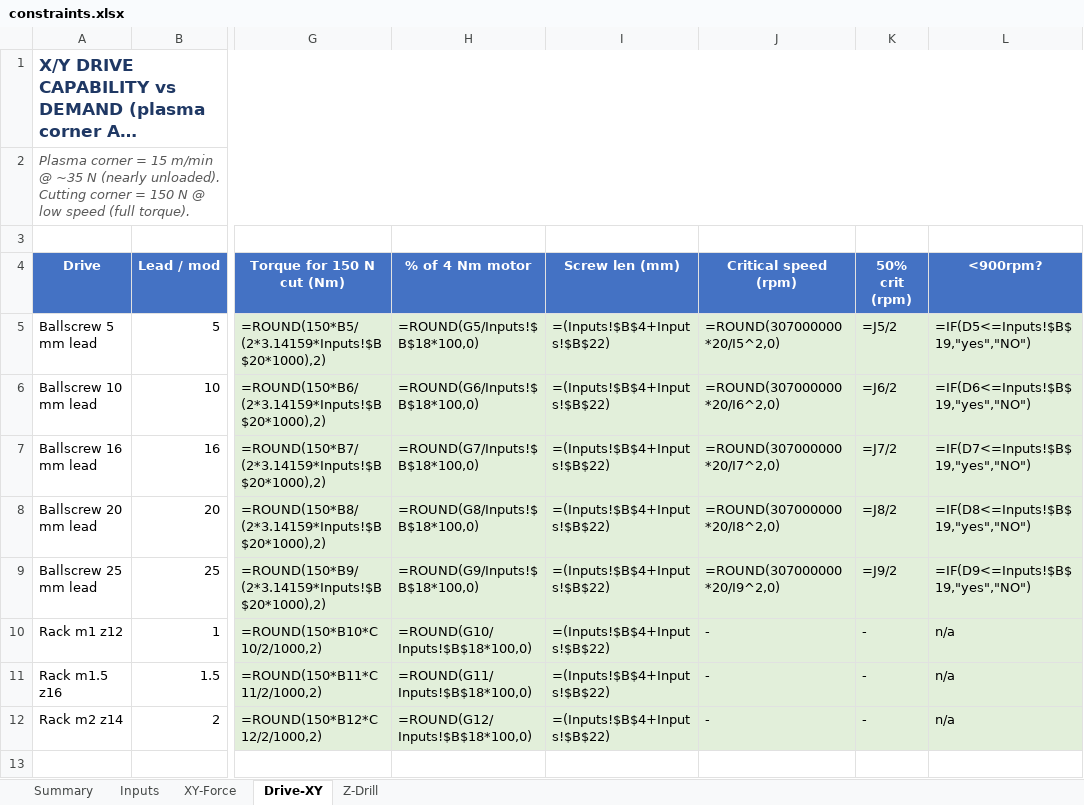
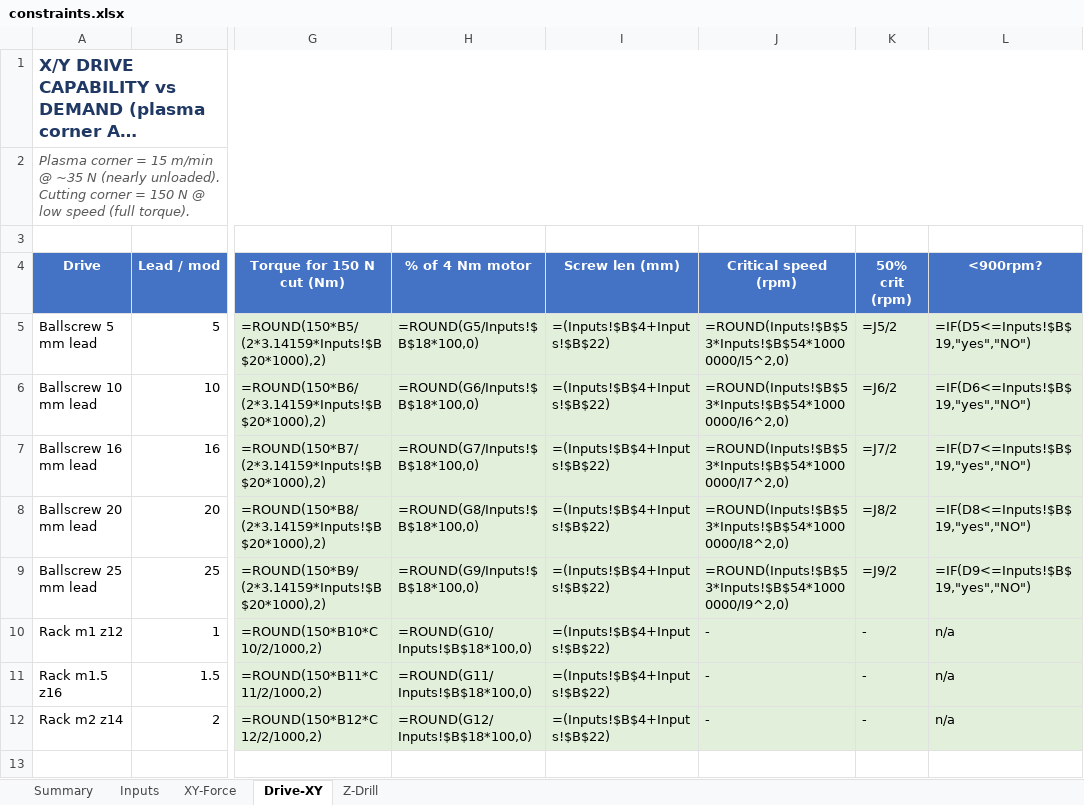
Before and after one commit to takacsjd/OSEPlasmaTable, an Excel workbook: spreadsheet/constraints.xlsx, sheet Drive-XY, drawn as a sheet; only a part is shown, gaps mark what is left out; long unchanged cells end in …; values as stored, in another font and other column widths than the file's, no borders; formulas without a stored value are shown as written; conditional formats not drawn; the diff names each change by its address in the sheet, - before the commit and + after, or states it on an @@ line.

Commit message:
Ingest customer ODS: Powermax 65, LinuxCNC+Mesa, X1600xY2500, critical-speed finding
- README: customer spec table from Plasma Table Constraints.ods; correct torch
  (Powermax 65, customer supplies) and control stack (LinuxCNC Qtplasmac + SheetCAM +
  Mesa 7i76e + THCAD-5/10); envelope 1000x2000 min / X1600xY2500 outer (the chat's
  1700x1700 was material on hand, not the envelope).
- spreadsheet/constraints.xlsx: Inputs now carries ODS customer spec + feature list;
  B4 longest axis -> 2500 mm (governing span); critical-speed formula corrected to the
  standard Nc=K*D/L^2*1e7 with K (15.1 fixed-supported) and D (25 mm) as cross-checkable
  inputs. Verdict: ballscrew critical speed FAILS at 2500 mm span for 15 m/min plasma;
  rack has no critical-speed limit -> rack preferred for the long axis.

```diff
--- a/spreadsheet/constraints.xlsx (sheet Drive-XY)
+++ b/spreadsheet/constraints.xlsx (sheet Drive-XY)
-J5 (Critical speed (rpm)): =ROUND(307000000*20/I5^2,0)
+J5 (Critical speed (rpm)): =ROUND(Inputs!$B$53*Inputs!$B$54*10000000/I5^2,0)
-J6 (Critical speed (rpm)): =ROUND(307000000*20/I6^2,0)
+J6 (Critical speed (rpm)): =ROUND(Inputs!$B$53*Inputs!$B$54*10000000/I6^2,0)
-J7 (Critical speed (rpm)): =ROUND(307000000*20/I7^2,0)
+J7 (Critical speed (rpm)): =ROUND(Inputs!$B$53*Inputs!$B$54*10000000/I7^2,0)
-J8 (Critical speed (rpm)): =ROUND(307000000*20/I8^2,0)
+J8 (Critical speed (rpm)): =ROUND(Inputs!$B$53*Inputs!$B$54*10000000/I8^2,0)
-J9 (Critical speed (rpm)): =ROUND(307000000*20/I9^2,0)
+J9 (Critical speed (rpm)): =ROUND(Inputs!$B$53*Inputs!$B$54*10000000/I9^2,0)
```
Also changed, not shown: sheet Inputs, sheet Summary, 1 other file.
